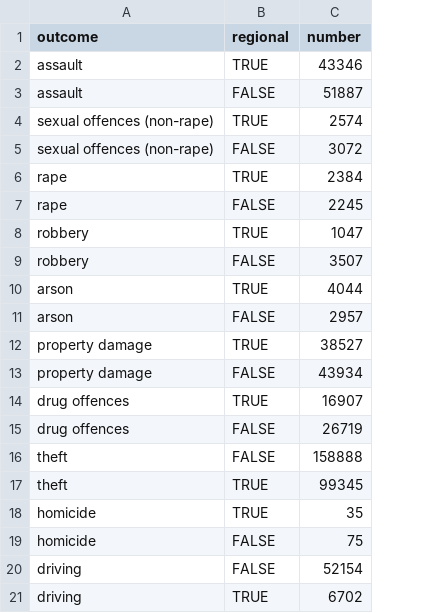
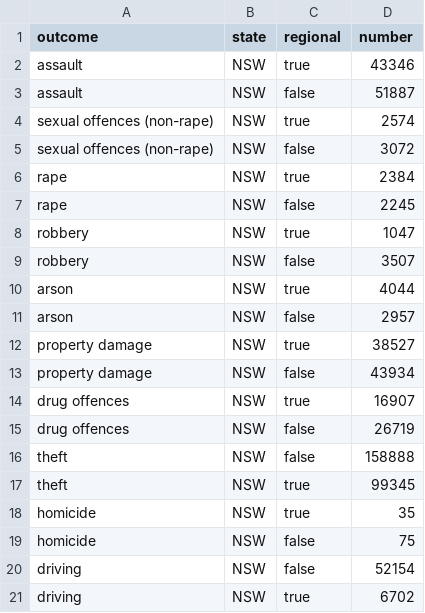
Before and after one commit to TheMadBug/feartheburger, a CSV file: data/NSW_crime/numbers.csv, drawn as a sheet; addresses are those after the commit; the diff names each change by its address in the sheet, - before the commit and + after, or states it on an @@ line.

Commit message:
added state to NSW numbers

```diff
--- a/data/NSW_crime/numbers.csv
+++ b/data/NSW_crime/numbers.csv
+column B (state), rows 2-21: all NSW
-C2 (regional): TRUE
+C2 (regional): true
-C3 (regional): FALSE
+C3 (regional): false
-C4 (regional): TRUE
+C4 (regional): true
-C5 (regional): FALSE
+C5 (regional): false
-C6 (regional): TRUE
+C6 (regional): true
-C7 (regional): FALSE
+C7 (regional): false
-C8 (regional): TRUE
+C8 (regional): true
-C9 (regional): FALSE
+C9 (regional): false
-C10 (regional): TRUE
+C10 (regional): true
-C11 (regional): FALSE
+C11 (regional): false
-C12 (regional): TRUE
+C12 (regional): true
-C13 (regional): FALSE
+C13 (regional): false
-C14 (regional): TRUE
+C14 (regional): true
-C15:C16 (regional): FALSE
+C15:C16 (regional): false
-C17:C18 (regional): TRUE
+C17:C18 (regional): true
-C19:C20 (regional): FALSE
+C19:C20 (regional): false
-C21 (regional): TRUE
+C21 (regional): true
```
